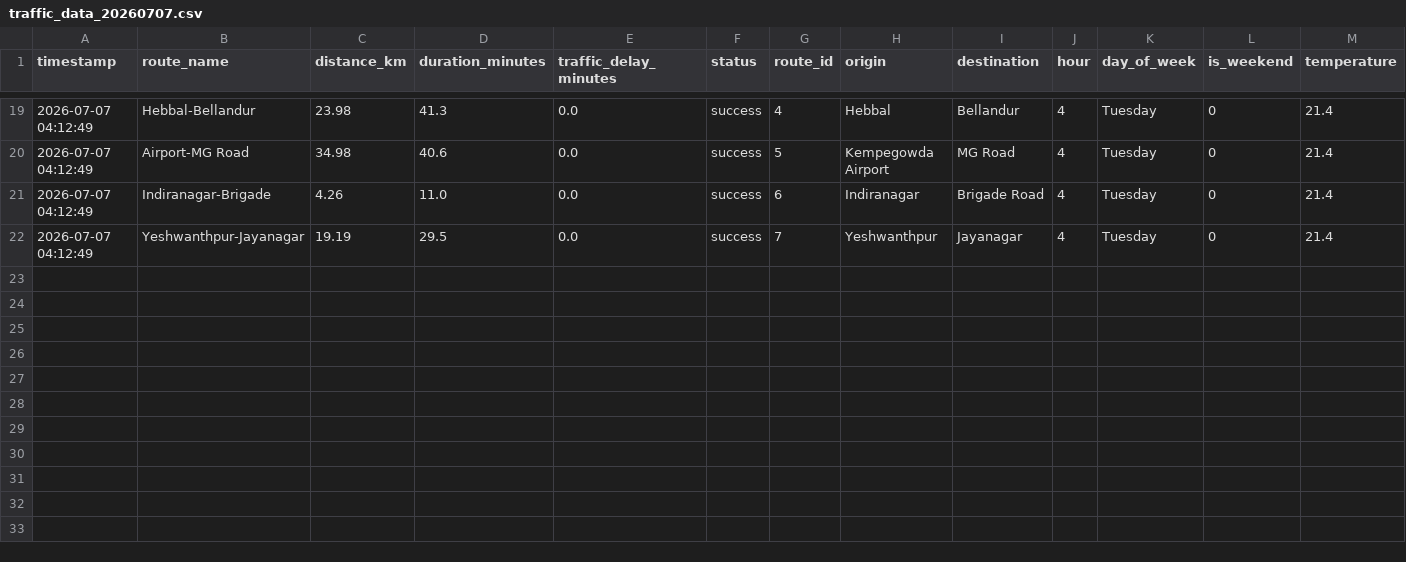
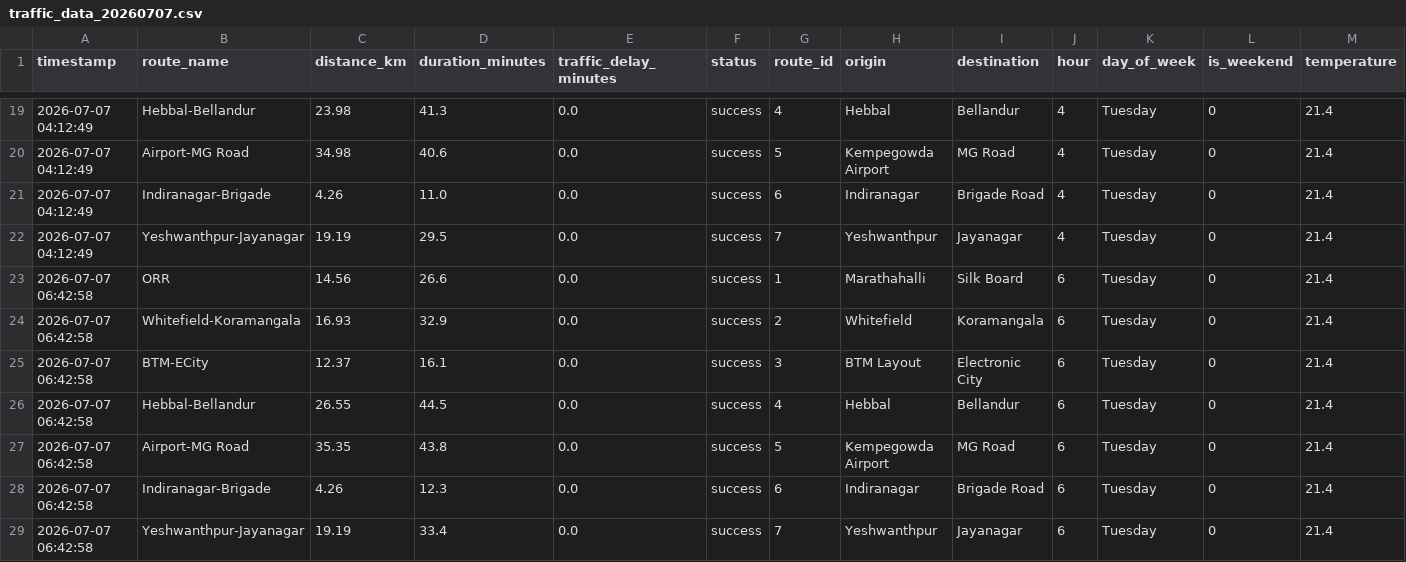
Before and after one commit to Fayaz-15/new-bangalore-traffic-prediction, a CSV file: data/raw/traffic_data_20260707.csv, drawn as a sheet; only a part is shown, gaps mark what is left out; rows hold the shown columns only; the diff names each change by its address in the sheet, - before the commit and + after, or states it on an @@ line.

```diff
--- a/data/raw/traffic_data_20260707.csv
+++ b/data/raw/traffic_data_20260707.csv
+row 23: 2026-07-07 06:42:58 | ORR | 14.56 | 26.6 | 0.0 | success | 1 | Marathahalli | Silk Board | 6 | Tuesday | 0 | 21.4
+row 24: 2026-07-07 06:42:58 | Whitefield-Koramangala | 16.93 | 32.9 | 0.0 | success | 2 | Whitefield | Koramangala | 6 | Tuesday | 0 | 21.4
+row 25: 2026-07-07 06:42:58 | BTM-ECity | 12.37 | 16.1 | 0.0 | success | 3 | BTM Layout | Electronic City | 6 | Tuesday | 0 | 21.4
+row 26: 2026-07-07 06:42:58 | Hebbal-Bellandur | 26.55 | 44.5 | 0.0 | success | 4 | Hebbal | Bellandur | 6 | Tuesday | 0 | 21.4
+row 27: 2026-07-07 06:42:58 | Airport-MG Road | 35.35 | 43.8 | 0.0 | success | 5 | Kempegowda Airport | MG Road | 6 | Tuesday | 0 | 21.4
+row 28: 2026-07-07 06:42:58 | Indiranagar-Brigade | 4.26 | 12.3 | 0.0 | success | 6 | Indiranagar | Brigade Road | 6 | Tuesday | 0 | 21.4
+row 29: 2026-07-07 06:42:58 | Yeshwanthpur-Jayanagar | 19.19 | 33.4 | 0.0 | success | 7 | Yeshwanthpur | Jayanagar | 6 | Tuesday | 0 | 21.4
```
